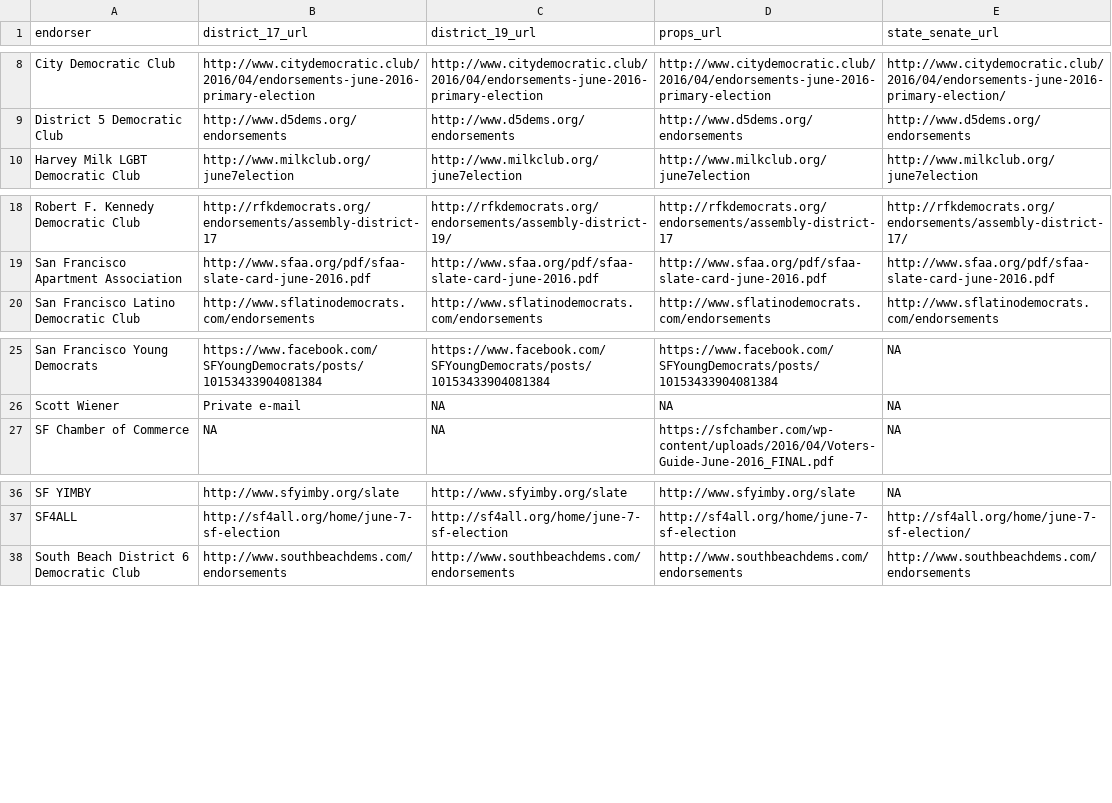
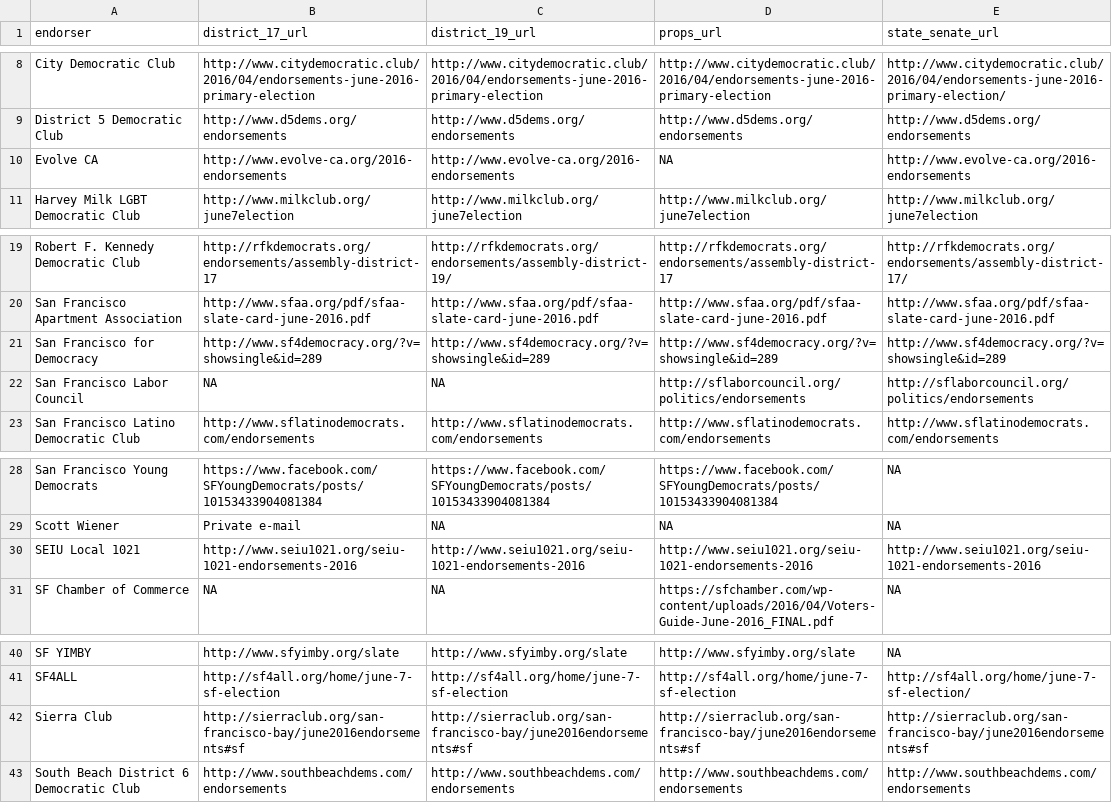
Before and after one commit to johnmyleswhite/sf_politics, a CSV file: data/endorsers.csv, drawn as a sheet; only a part is shown, gaps mark what is left out; the diff names each change by its address in the sheet, - before the commit and + after, or states it on an @@ line.

Commit message:
Add more data
Evolve CA
San Francisco for Democracy
San Francisco Labor Council
SEIU Local 1021
Sierra Club

```diff
--- a/data/endorsers.csv
+++ b/data/endorsers.csv
+row 10: Evolve CA | http://www.evolve-ca.org/2016-endorsements | http://www.evolve-ca.org/2016-endorsements | NA | http://www.evolve-ca.org/2016-endorsements
+row 21: San Francisco for Democracy | http://www.sf4democracy.org/?v=showsingle&id=289 | http://www.sf4democracy.org/?v=showsingle&id=289 | http://www.sf4democracy.org/?v=showsingle&id=289 | http://www.sf4democracy.org/?v=showsingle&id=289
+row 22: San Francisco Labor Council | NA | NA | http://sflaborcouncil.org/politics/endorsements | http://sflaborcouncil.org/politics/endorsements
+row 30: SEIU Local 1021 | http://www.seiu1021.org/seiu-1021-endorsements-2016 | http://www.seiu1021.org/seiu-1021-endorsements-2016 | http://www.seiu1021.org/seiu-1021-endorsements-2016 | http://www.seiu1021.org/seiu-1021-endorsements-2016
+row 42: Sierra Club | http://sierraclub.org/san-francisco-bay/june2016endorsements#sf | http://sierraclub.org/san-francisco-bay/june2016endorsements#sf | http://sierraclub.org/san-francisco-bay/june2016endorsements#sf | http://sierraclub.org/san-francisco-bay/june2016endorsements#sf
```
Also changed, not shown: 2 other files.
